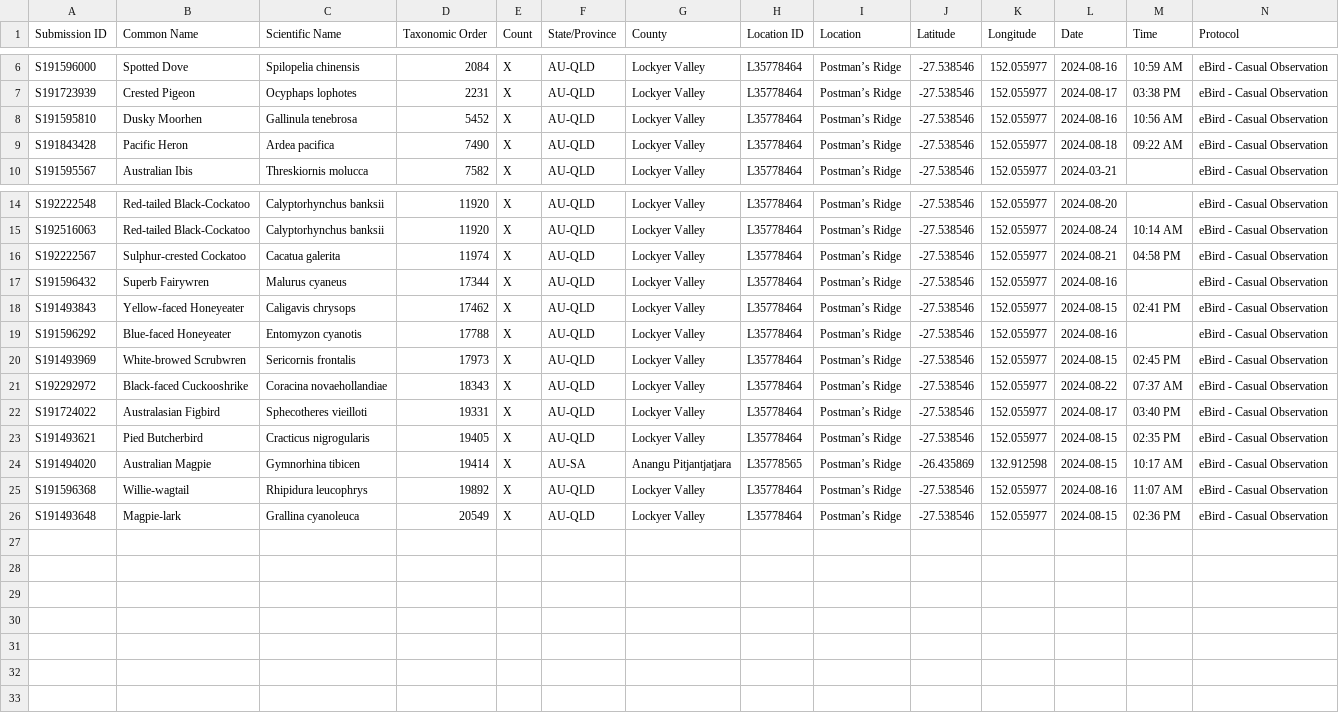
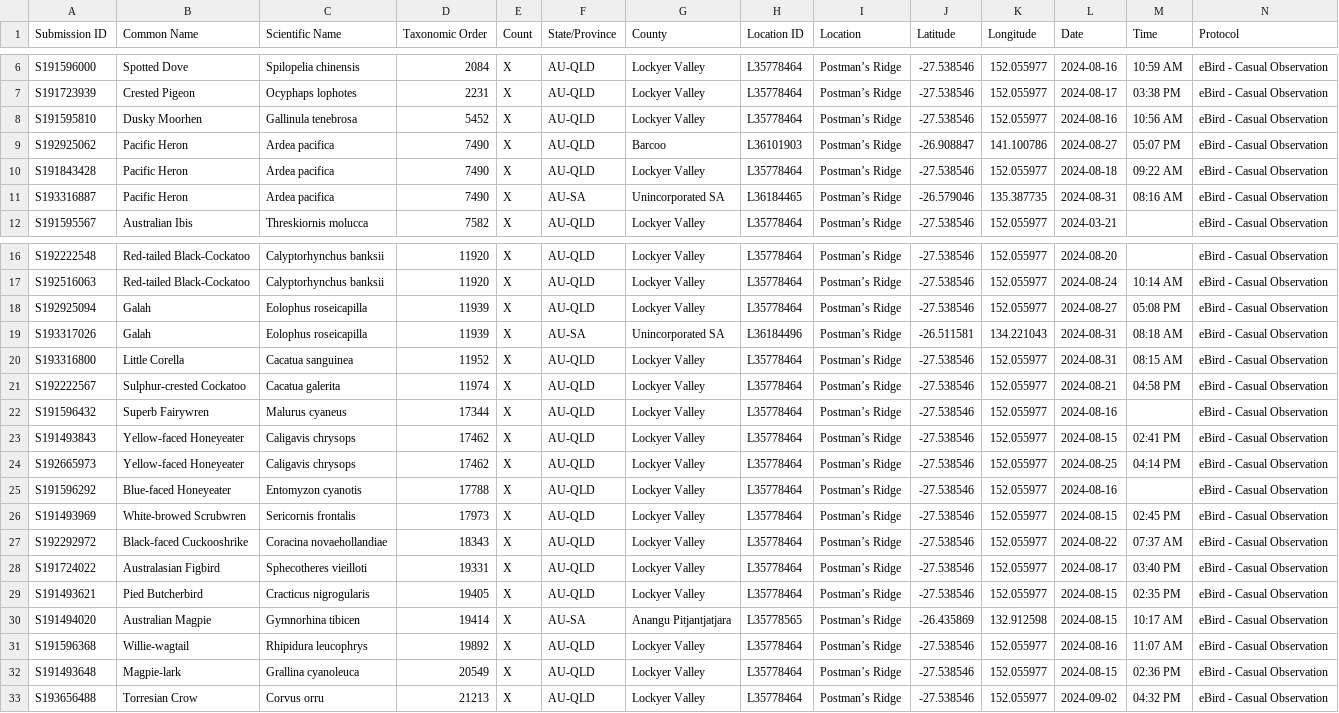
Before and after one commit to djplaner/memex, a CSV file: docs/sense/birdwatching/ebirdData.csv, drawn as a sheet; only a part is shown, gaps mark what is left out; rows hold the shown columns only; the diff names each change by its address in the sheet, - before the commit and + after, or states it on an @@ line.

Commit message:
More birds

```diff
--- a/docs/sense/birdwatching/ebirdData.csv
+++ b/docs/sense/birdwatching/ebirdData.csv
+row 9: S192925062 | Pacific Heron | Ardea pacifica | 7490 | X | AU-QLD | Barcoo | L36101903 | Postman’s Ridge | -26.908847 | 141.100786 | 2024-08-27 | 05:07 PM | eBird - Casual Observation
+row 11: S193316887 | Pacific Heron | Ardea pacifica | 7490 | X | AU-SA | Unincorporated SA | L36184465 | Postman’s Ridge | -26.579046 | 135.387735 | 2024-08-31 | 08:16 AM | eBird - Casual Observation
+row 18: S192925094 | Galah | Eolophus roseicapilla | 11939 | X | AU-QLD | Lockyer Valley | L35778464 | Postman’s Ridge | -27.538546 | 152.055977 | 2024-08-27 | 05:08 PM | eBird - Casual Observation
+row 19: S193317026 | Galah | Eolophus roseicapilla | 11939 | X | AU-SA | Unincorporated SA | L36184496 | Postman’s Ridge | -26.511581 | 134.221043 | 2024-08-31 | 08:18 AM | eBird - Casual Observation
+row 20: S193316800 | Little Corella | Cacatua sanguinea | 11952 | X | AU-QLD | Lockyer Valley | L35778464 | Postman’s Ridge | -27.538546 | 152.055977 | 2024-08-31 | 08:15 AM | eBird - Casual Observation
+row 24: S192665973 | Yellow-faced Honeyeater | Caligavis chrysops | 17462 | X | AU-QLD | Lockyer Valley | L35778464 | Postman’s Ridge | -27.538546 | 152.055977 | 2024-08-25 | 04:14 PM | eBird - Casual Observation
+row 33: S193656488 | Torresian Crow | Corvus orru | 21213 | X | AU-QLD | Lockyer Valley | L35778464 | Postman’s Ridge | -27.538546 | 152.055977 | 2024-09-02 | 04:32 PM | eBird - Casual Observation
```
Also changed, not shown: 18 other files.
